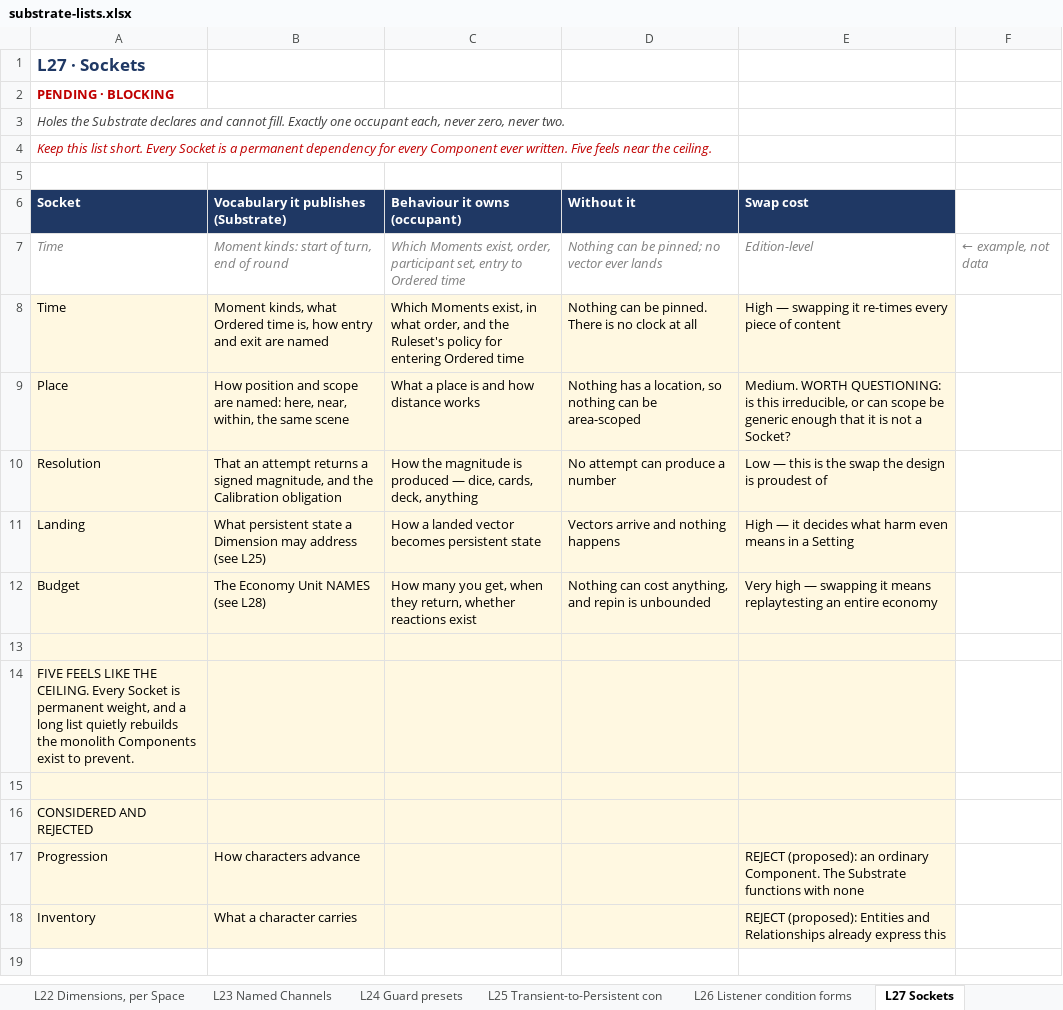
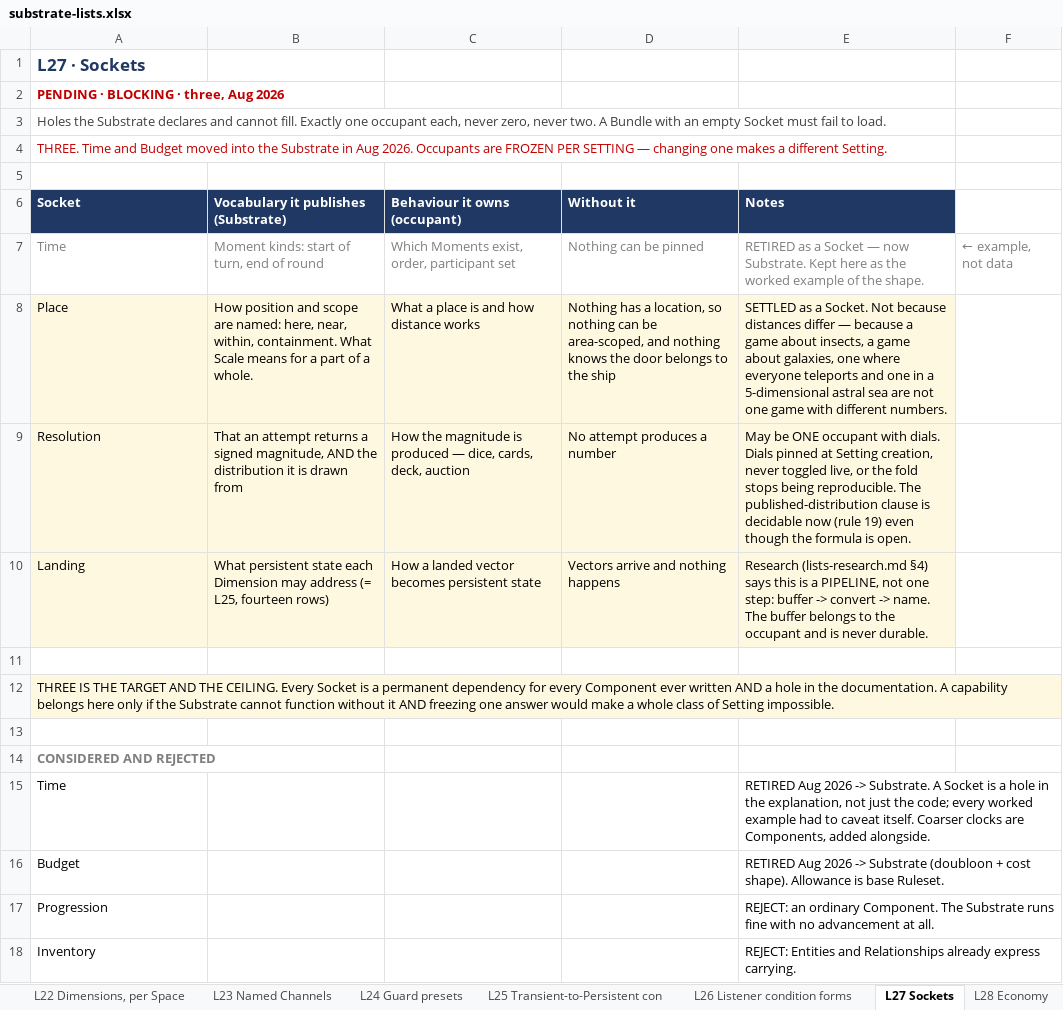
Before and after one commit to dylanpetty378-arch/game-platform, an Excel workbook: docs/substrate-lists.xlsx, sheet L27 Sockets, drawn as a sheet; values as stored, in another font and other column widths than the file's, no borders; removed rows and columns are numbered as before the commit, all else as after; the diff names each change by its address in the sheet, - before the commit and + after, or states it on an @@ line.

```diff
--- a/docs/substrate-lists.xlsx (sheet L27 Sockets)
+++ b/docs/substrate-lists.xlsx (sheet L27 Sockets)
-A2 (Socket): PENDING · BLOCKING
+A2 (Socket): PENDING · BLOCKING · three, Aug 2026
-A3 (Socket): …never two.
+A3 (Socket): …never two. A Bundle with an empty Socket must fail to load.
-A3:A4 italic: on
+A3:A4 italic: off
-A4 (Socket): Keep this list short. Every Socket is a permanent dependency for every Component ever written. Five feels near the ceiling.
+A4 (Socket): THREE. Time and Budget moved into the Substrate in Aug 2026. Occupants are FROZEN PER SETTING — changing one makes a different Setting.
-E6: Swap cost
+E6: Notes
-A7:F7 italic: on
+A7:F7 italic: off
-C7 (Behaviour it owns (occupant)): …order, participant set, entry to Ordered time
+C7 (Behaviour it owns (occupant)): …order, participant set
-D7 (Without it): Nothing can be pinned; no vector ever lands
+D7 (Without it): Nothing can be pinned
-E7 (Notes): Edition-level
+E7 (Notes): RETIRED as a Socket — now Substrate. Kept here as the worked example of the shape.
-row 8: Time | Moment kinds, what Ordered time is, how entry and exit are named | Which Moments exist, in what order, and the Ruleset's policy for entering Ordered time | Nothing can be pinned. There is no clock at all | High — swapping it re-times every piece of content
-B8: …near, within, the same scene
+B8: …near, within, containment. What Scale means for a part of a whole.
-D8 (Without it): …can be area-scoped
+D8 (Without it): …can be area-scoped, and nothing knows the door belongs to the ship
-E8 (Notes): Medium. WORTH QUESTIONING: is this irreducible, or can scope be generic enough that it is not a Socket?
+E8 (Notes): SETTLED as a Socket. Not because distances differ — because a game about insects, a game about galaxies, one where everyone teleports and one in a 5-dimensional astral sea are not one game with different numbers.
-B9: …signed magnitude, and the Calibration obligation
+B9: …signed magnitude, AND the distribution it is drawn from
-C9 (Behaviour it owns (occupant)): …cards, deck, anything
+C9 (Behaviour it owns (occupant)): …cards, deck, auction
-D9 (Without it): No attempt can produce a number
+D9 (Without it): No attempt produces a number
-E9 (Notes): Low — this is the swap the design is proudest of
+E9 (Notes): May be ONE occupant with dials. Dials pinned at Setting creation, never toggled live, or the fold stops being reproducible. The published-distribution clause is decidable now (rule 19) even though the formula is open.
-B10: …persistent state a Dimension may address (see L25)
+B10: …persistent state each Dimension may address (= L25, fourteen rows)
-E10 (Notes): High — it decides what harm even means in a Setting
+E10 (Notes): Research (lists-research.md §4) says this is a PIPELINE, not one step: buffer -> convert -> name. The buffer belongs to the occupant and is never durable.
-row 12: Budget | The Economy Unit NAMES (see L28) | How many you get, when they return, whether reactions exist | Nothing can cost anything, and repin is unbounded | Very high — swapping it means replaytesting an entire economy
-A11:E11 fill: #FFF8E1
+A11:E11 fill: none
-A12 (Socket): FIVE FEELS LIKE THE CEILING. Every Socket is permanent weight, and a long list quietly rebuilds the monolith Components exist to prevent.
+A12 (Socket): THREE IS THE TARGET AND THE CEILING. Every Socket is a permanent dependency for every Component ever written AND a hole in the documentation. A capability belongs here only if the Substrate cannot function without it AND freezing one answer would make a whole class of Setting impossible.
-B12:E12 fill: #FFF8E1
+B12:E12 fill: none
-A13:E14 fill: #FFF8E1
+A13:E14 fill: none
@@ A14 bold: off → on, text colour: black → #7F7F7F @@
+row 15: Time |  |  |  | RETIRED Aug 2026 -> Substrate. A Socket is a hole in the explanation, not just the code; every worked example had to caveat itself. Coarser clocks are Components, added alongside.
+row 16: Budget |  |  |  | RETIRED Aug 2026 -> Substrate (doubloon + cost shape). Allowance is base Ruleset.
-A17:E18 fill: #FFF8E1
+A17:E18 fill: none
-B17: How characters advance
+B17: (empty)
-E17 (Notes): REJECT (proposed): an ordinary Component. The Substrate functions with none
+E17 (Notes): REJECT: an ordinary Component. The Substrate runs fine with no advancement at all.
-B18: What a character carries
+B18: (empty)
-E18 (Notes): REJECT (proposed): Entities and Relationships already express this
+E18 (Notes): REJECT: Entities and Relationships already express carrying.
```
Also changed, not shown: sheet L23 Named Channels, sheet L29 Capacities, sheet L4 Core Tag vocabulary, sheet L25 Transient-to-Persistent con, sheet L28 Economy, sheet L1 Categories, 12 more sheets, other sheet tabs, 24 other files.
